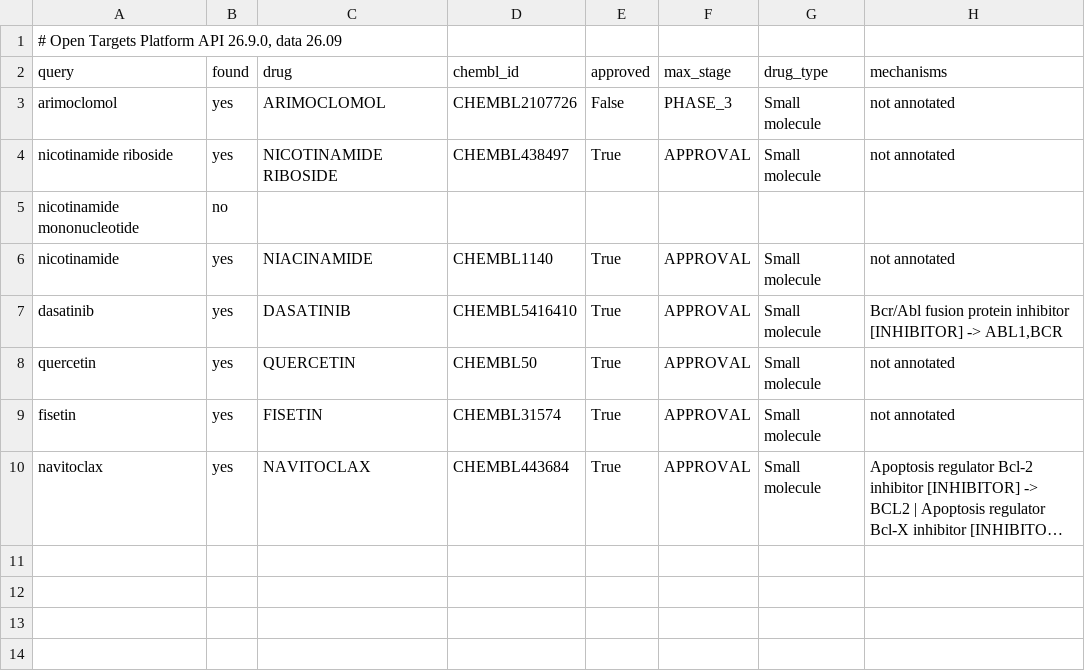
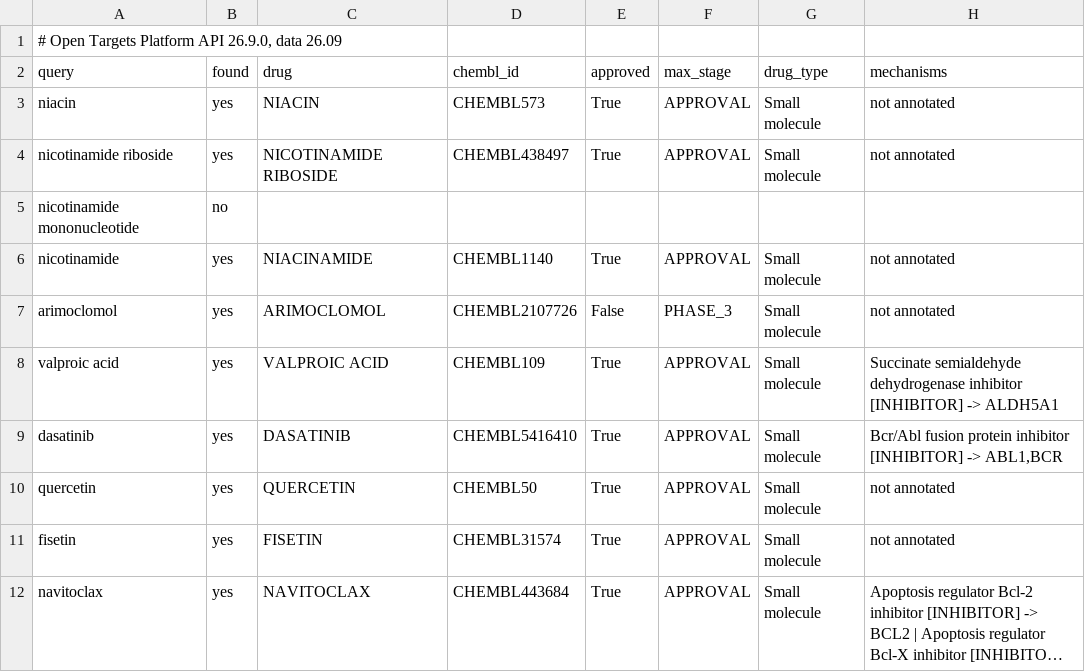
Before and after one commit to smarin00/mva-hackathon-2026, a TSV file: findings/track2/opentargets/ot_named_drugs.tsv, drawn as a sheet; long unchanged cells end in ….

Commit message:
[Pipeline]: Correction in opentargets script and rerunning results

```diff
--- a/findings/track2/opentargets/ot_named_drugs.tsv
+++ b/findings/track2/opentargets/ot_named_drugs.tsv
@@ -2,3 +2,3 @@
 query	found	drug	chembl_id	approved	max_stage	drug_type	mechanisms
-arimoclomol	yes	ARIMOCLOMOL	CHEMBL2107726	False	PHASE_3	Small molecule	not annotated
+niacin	yes	NIACIN	CHEMBL573	True	APPROVAL	Small molecule	not annotated
 nicotinamide riboside	yes	NICOTINAMIDE RIBOSIDE	CHEMBL438497	True	APPROVAL	Small molecule	not annotated
@@ -6,2 +6,4 @@ nicotinamide mononucleotide	no
 nicotinamide	yes	NIACINAMIDE	CHEMBL1140	True	APPROVAL	Small molecule	not annotated
+arimoclomol	yes	ARIMOCLOMOL	CHEMBL2107726	False	PHASE_3	Small molecule	not annotated
+valproic acid	yes	VALPROIC ACID	CHEMBL109	True	APPROVAL	Small molecule	Succinate semialdehyde dehydrogenase inhibitor [INHIBITOR] -> ALDH5A1
 dasatinib	yes	DASATINIB	CHEMBL5416410	True	APPROVAL	Small molecule	Bcr/Abl fusion protein inhibitor [INHIBITOR] -> ABL1,BCR
```
Also changed, not shown: 2 other files.
